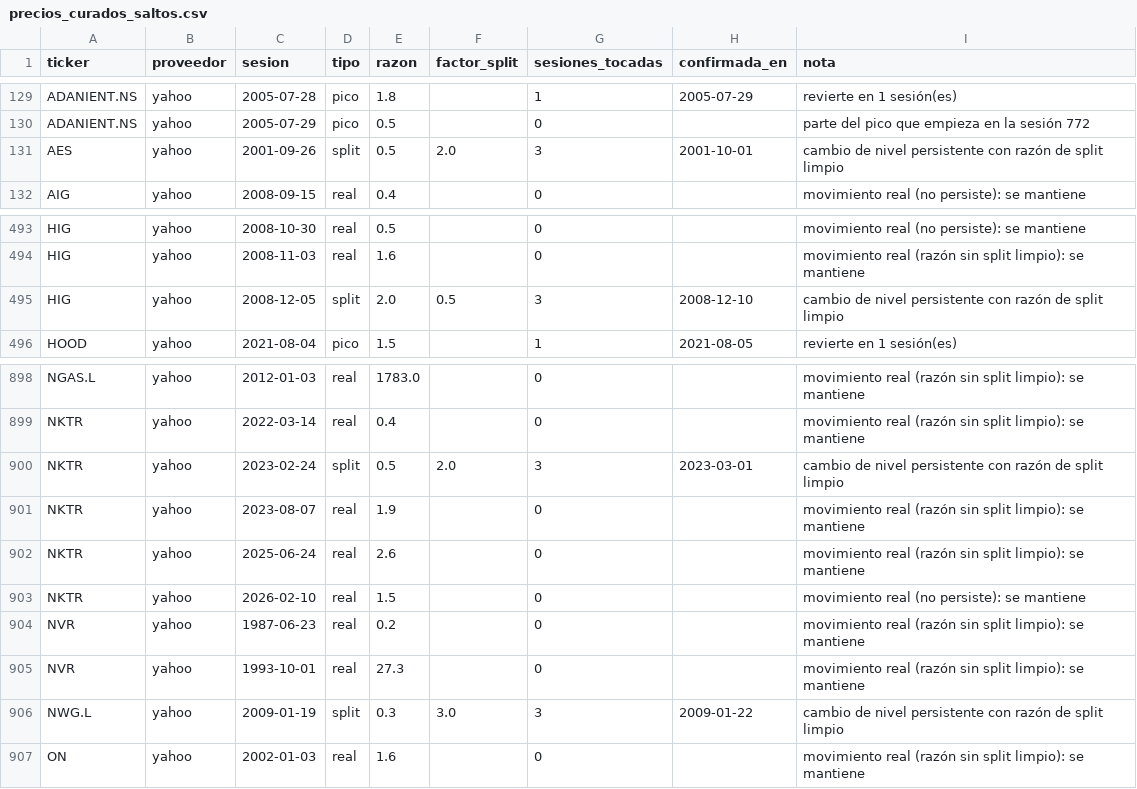
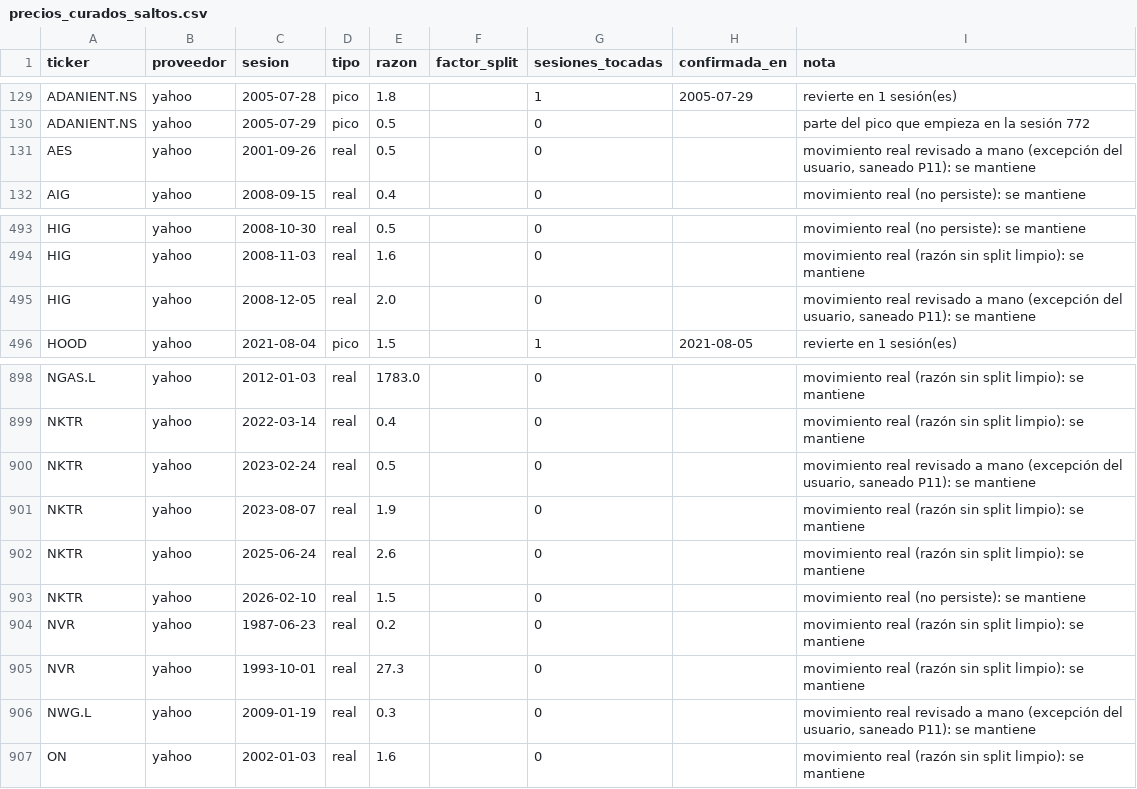
Before and after one commit to Romequinco/regime-aware-macro-equity, a CSV file: results/ingesta/mercados_series/tablas/precios_curados_saltos.csv, drawn as a sheet; only a part is shown, gaps mark what is left out.

```diff
--- a/results/ingesta/mercados_series/tablas/precios_curados_saltos.csv
+++ b/results/ingesta/mercados_series/tablas/precios_curados_saltos.csv
@@ -130,3 +130,3 @@ ADANIENT.NS,yahoo,2005-07-28,pico,1.8,,1,2005-07-29,revierte en 1 sesión(es)
 ADANIENT.NS,yahoo,2005-07-29,pico,0.5,,0,,parte del pico que empieza en la sesión 772
-AES,yahoo,2001-09-26,split,0.5,2.0,3,2001-10-01,cambio de nivel persistente con razón de split limpio
+AES,yahoo,2001-09-26,real,0.5,,0,,"movimiento real revisado a mano (excepción del usuario, saneado P11): se mantiene"
 AIG,yahoo,2008-09-15,real,0.4,,0,,movimiento real (no persiste): se mantiene
@@ -494,3 +494,3 @@ HIG,yahoo,2008-10-30,real,0.5,,0,,movimiento real (no persiste): se mantiene
 HIG,yahoo,2008-11-03,real,1.6,,0,,movimiento real (razón sin split limpio): se mantiene
-HIG,yahoo,2008-12-05,split,2.0,0.5,3,2008-12-10,cambio de nivel persistente con razón de split limpio
+HIG,yahoo,2008-12-05,real,2.0,,0,,"movimiento real revisado a mano (excepción del usuario, saneado P11): se mantiene"
 HOOD,yahoo,2021-08-04,pico,1.5,,1,2021-08-05,revierte en 1 sesión(es)
@@ -899,3 +899,3 @@ NGAS.L,yahoo,2012-01-03,real,1783.0,,0,,movimiento real (razón sin split limpio
 NKTR,yahoo,2022-03-14,real,0.4,,0,,movimiento real (razón sin split limpio): se mantiene
-NKTR,yahoo,2023-02-24,split,0.5,2.0,3,2023-03-01,cambio de nivel persistente con razón de split limpio
+NKTR,yahoo,2023-02-24,real,0.5,,0,,"movimiento real revisado a mano (excepción del usuario, saneado P11): se mantiene"
 NKTR,yahoo,2023-08-07,real,1.9,,0,,movimiento real (razón sin split limpio): se mantiene
@@ -905,3 +905,3 @@ NVR,yahoo,1987-06-23,real,0.2,,0,,movimiento real (razón sin split limpio): se
 NVR,yahoo,1993-10-01,real,27.3,,0,,movimiento real (razón sin split limpio): se mantiene
-NWG.L,yahoo,2009-01-19,split,0.3,3.0,3,2009-01-22,cambio de nivel persistente con razón de split limpio
+NWG.L,yahoo,2009-01-19,real,0.3,,0,,"movimiento real revisado a mano (excepción del usuario, saneado P11): se mantiene"
 ON,yahoo,2002-01-03,real,1.6,,0,,movimiento real (razón sin split limpio): se mantiene
```
Also changed, not shown: results/ingesta/mercados_series/tablas/cobertura_series.csv, results/ingesta/mercados_series/tablas/curada_resumen.csv, 20 other files.
